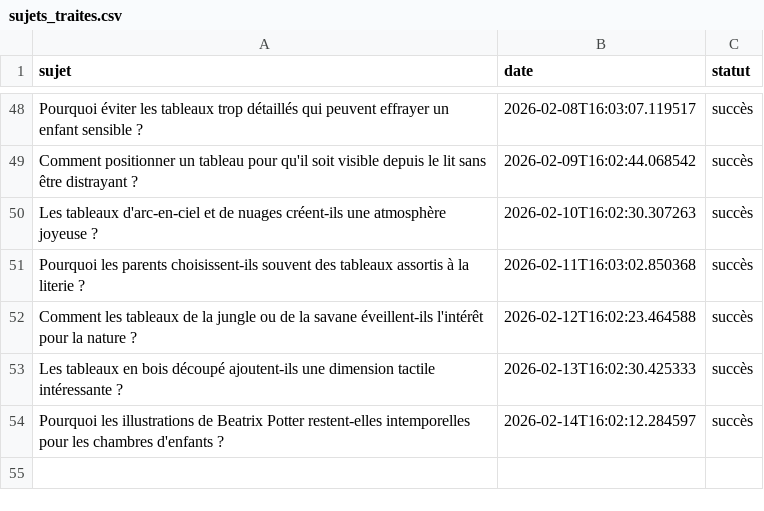
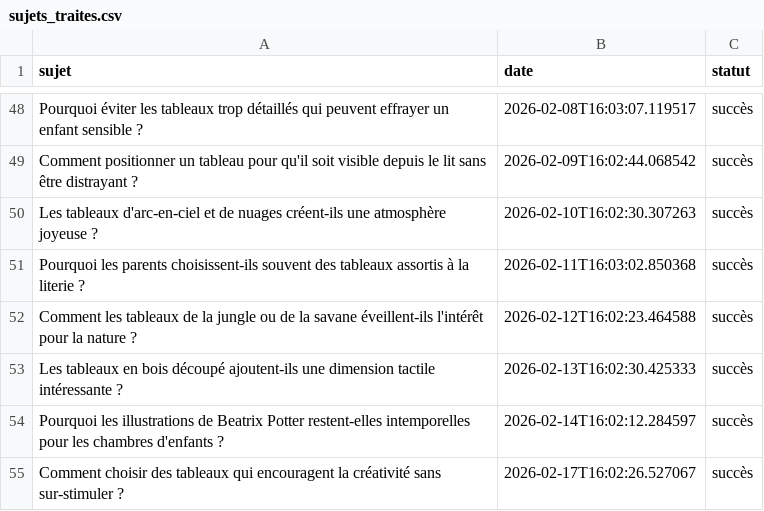
Before and after one commit to Metalosmose21/Chambre-d-enfant-1, a CSV file: sujets_traites.csv, drawn as a sheet; only a part is shown, gaps mark what is left out; the diff names each change by its address in the sheet, - before the commit and + after, or states it on an @@ line.

```diff
--- a/sujets_traites.csv
+++ b/sujets_traites.csv
+row 55: Comment choisir des tableaux qui encouragent la créativité sans sur-stimuler ? | 2026-02-17T16:02:26.527067 | succès
```
Also changed, not shown: sujets.csv.
